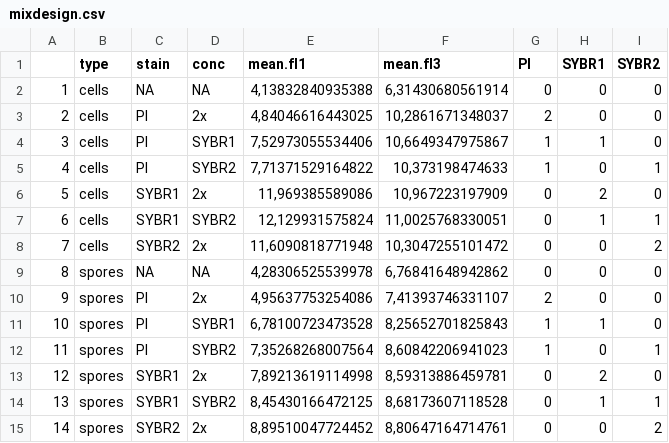
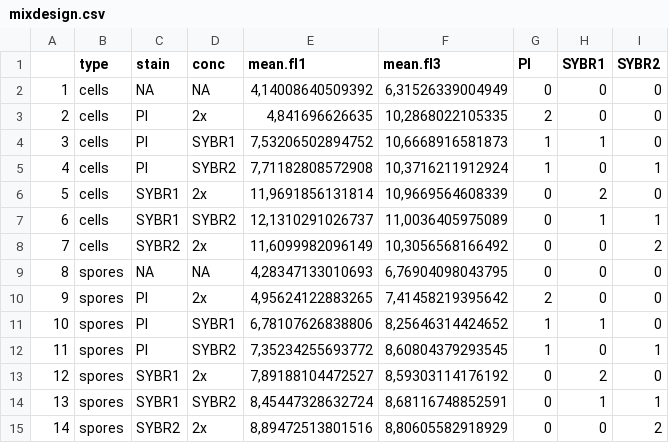
Before and after one commit to danschw/flow_spore, a CSV file: suppl/mixdesign.csv, drawn as a sheet.

```diff
--- a/suppl/mixdesign.csv
+++ b/suppl/mixdesign.csv
@@ -1,15 +1,15 @@
 "";"type";"stain";"conc";"mean.fl1";"mean.fl3";"PI";"SYBR1";"SYBR2"
-"1";"cells";"NA";"NA";4,13832840935388;6,31430680561914;0;0;0
-"2";"cells";"PI";"2x";4,84046616443025;10,2861671348037;2;0;0
-"3";"cells";"PI";"SYBR1";7,52973055534406;10,6649347975867;1;1;0
-"4";"cells";"PI";"SYBR2";7,71371529164822;10,373198474633;1;0;1
-"5";"cells";"SYBR1";"2x";11,969385589086;10,967223197909;0;2;0
-"6";"cells";"SYBR1";"SYBR2";12,129931575824;11,0025768330051;0;1;1
-"7";"cells";"SYBR2";"2x";11,6090818771948;10,3047255101472;0;0;2
-"8";"spores";"NA";"NA";4,28306525539978;6,76841648942862;0;0;0
-"9";"spores";"PI";"2x";4,95637753254086;7,41393746331107;2;0;0
-"10";"spores";"PI";"SYBR1";6,78100723473528;8,25652701825843;1;1;0
-"11";"spores";"PI";"SYBR2";7,35268268007564;8,60842206941023;1;0;1
-"12";"spores";"SYBR1";"2x";7,89213619114998;8,59313886459781;0;2;0
-"13";"spores";"SYBR1";"SYBR2";8,45430166472125;8,68173607118528;0;1;1
-"14";"spores";"SYBR2";"2x";8,89510047724452;8,80647164714761;0;0;2
+"1";"cells";"NA";"NA";4,14008640509392;6,31526339004949;0;0;0
+"2";"cells";"PI";"2x";4,841696626635;10,2868022105335;2;0;0
+"3";"cells";"PI";"SYBR1";7,53206502894752;10,6668916581873;1;1;0
+"4";"cells";"PI";"SYBR2";7,71182808572908;10,3716211912924;1;0;1
+"5";"cells";"SYBR1";"2x";11,9691856131814;10,9669564608339;0;2;0
+"6";"cells";"SYBR1";"SYBR2";12,1310291026737;11,0036405975089;0;1;1
+"7";"cells";"SYBR2";"2x";11,6099982096149;10,3056568166492;0;0;2
+"8";"spores";"NA";"NA";4,28347133010693;6,76904098043795;0;0;0
+"9";"spores";"PI";"2x";4,95624122883265;7,41458219395642;2;0;0
+"10";"spores";"PI";"SYBR1";6,78107626838806;8,25646314424652;1;1;0
+"11";"spores";"PI";"SYBR2";7,35234255693772;8,60804379293545;1;0;1
+"12";"spores";"SYBR1";"2x";7,89188104472527;8,59303114176192;0;2;0
+"13";"spores";"SYBR1";"SYBR2";8,45447328632724;8,68116748852591;0;1;1
+"14";"spores";"SYBR2";"2x";8,89472513801516;8,80605582918929;0;0;2
```
Also changed, not shown: suppl/centers_f3.csv, suppl/population_count.csv, 12 other files.
